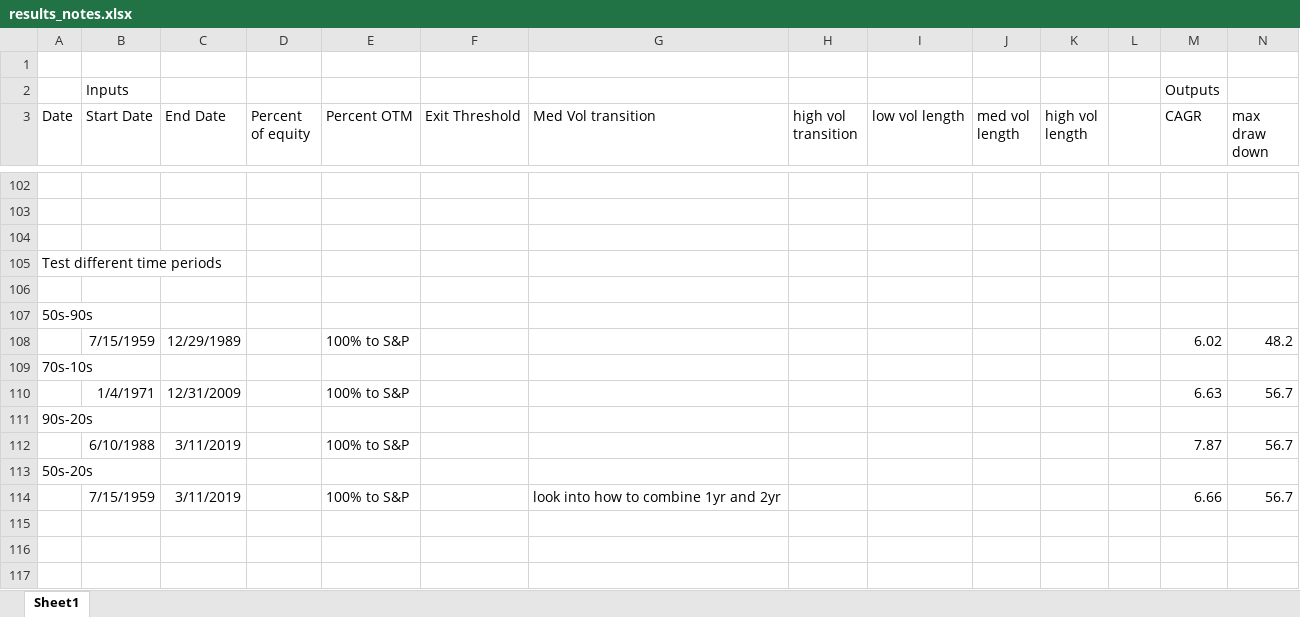
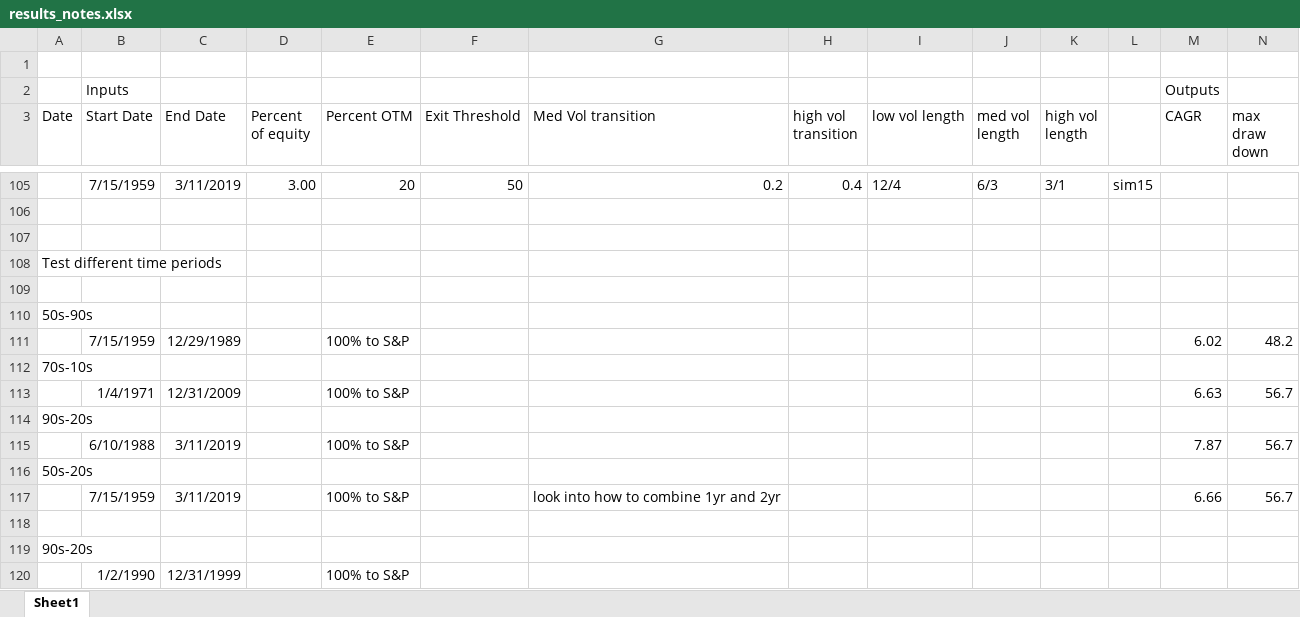
Before and after one commit to marlowequart/marlowequart.github.io, an Excel workbook: scripts/results_notes.xlsx, sheet Sheet1, drawn as a sheet; only a part is shown, gaps mark what is left out; values as stored, in another font and other column widths than the file's, no borders; addresses are those after the commit; rows hold the shown columns only; the diff covers the shown part only; the diff names each change by its address in the sheet, - before the commit and + after, or states it on an @@ line.

```diff
--- a/scripts/results_notes.xlsx (sheet Sheet1)
+++ b/scripts/results_notes.xlsx (sheet Sheet1)
-row 105: (empty)
+row 105:  | 7/15/1959 | 3/11/2019 | 3.00 | 20 | 50 | 0.2 | 0.4 | 12/4 | 6/3 | 3/1 | sim15
+row 118: (empty)
+row 119: 90s-20s
+row 120:  | 1/2/1990 | 12/31/1999 |  | 100% to S&P
```
Also changed, not shown: 3 added rows, 40 edited cells and cell formats elsewhere in this sheet, 20 other files.
